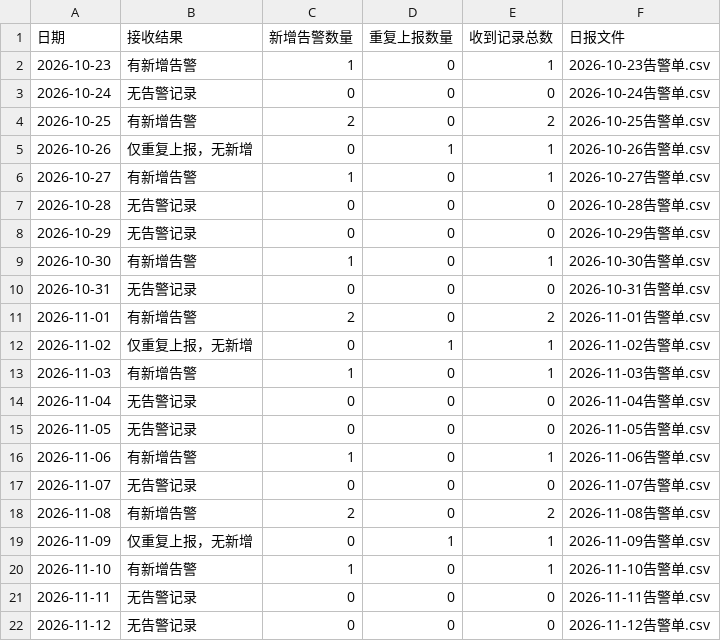
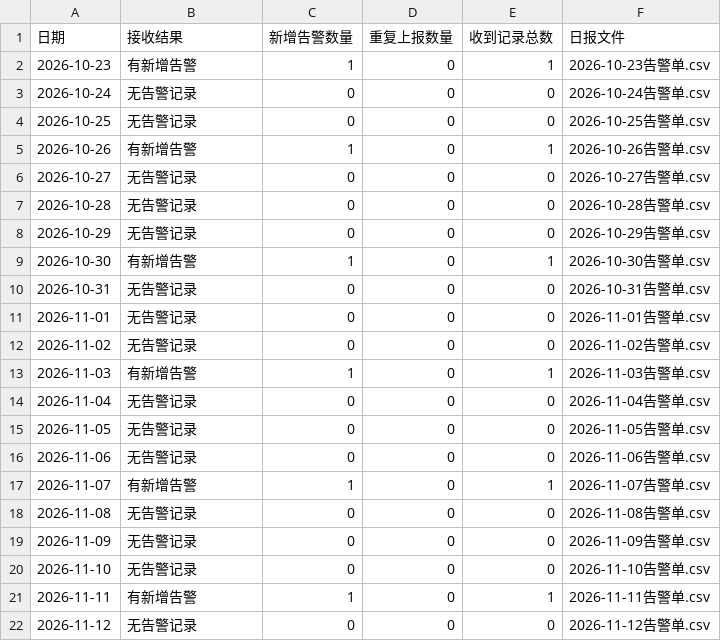
Before and after one commit to DrYuany/ai-maintenance-window-forecast, a CSV file: data/phase1-demo/每日告警接收汇总.csv, drawn as a sheet; only a part is shown; the diff covers the shown part only.

```diff
--- a/data/phase1-demo/每日告警接收汇总.csv
+++ b/data/phase1-demo/每日告警接收汇总.csv
@@ -3,5 +3,5 @@
 2026-10-24,无告警记录,0,0,0,2026-10-24告警单.csv
-2026-10-25,有新增告警,2,0,2,2026-10-25告警单.csv
-2026-10-26,仅重复上报，无新增,0,1,1,2026-10-26告警单.csv
-2026-10-27,有新增告警,1,0,1,2026-10-27告警单.csv
+2026-10-25,无告警记录,0,0,0,2026-10-25告警单.csv
+2026-10-26,有新增告警,1,0,1,2026-10-26告警单.csv
+2026-10-27,无告警记录,0,0,0,2026-10-27告警单.csv
 2026-10-28,无告警记录,0,0,0,2026-10-28告警单.csv
@@ -10,4 +10,4 @@
 2026-10-31,无告警记录,0,0,0,2026-10-31告警单.csv
-2026-11-01,有新增告警,2,0,2,2026-11-01告警单.csv
-2026-11-02,仅重复上报，无新增,0,1,1,2026-11-02告警单.csv
+2026-11-01,无告警记录,0,0,0,2026-11-01告警单.csv
+2026-11-02,无告警记录,0,0,0,2026-11-02告警单.csv
 2026-11-03,有新增告警,1,0,1,2026-11-03告警单.csv
@@ -15,8 +15,8 @@
 2026-11-05,无告警记录,0,0,0,2026-11-05告警单.csv
-2026-11-06,有新增告警,1,0,1,2026-11-06告警单.csv
-2026-11-07,无告警记录,0,0,0,2026-11-07告警单.csv
-2026-11-08,有新增告警,2,0,2,2026-11-08告警单.csv
-2026-11-09,仅重复上报，无新增,0,1,1,2026-11-09告警单.csv
-2026-11-10,有新增告警,1,0,1,2026-11-10告警单.csv
-2026-11-11,无告警记录,0,0,0,2026-11-11告警单.csv
+2026-11-06,无告警记录,0,0,0,2026-11-06告警单.csv
+2026-11-07,有新增告警,1,0,1,2026-11-07告警单.csv
+2026-11-08,无告警记录,0,0,0,2026-11-08告警单.csv
+2026-11-09,无告警记录,0,0,0,2026-11-09告警单.csv
+2026-11-10,无告警记录,0,0,0,2026-11-10告警单.csv
+2026-11-11,有新增告警,1,0,1,2026-11-11告警单.csv
 2026-11-12,无告警记录,0,0,0,2026-11-12告警单.csv
```
Also changed, not shown: 1 added row and 26 edited cells elsewhere in this file, data/phase1-demo/告警任务.csv, data/phase1-demo/每日告警单/2026-11-03告警单.csv, 13 other files.
